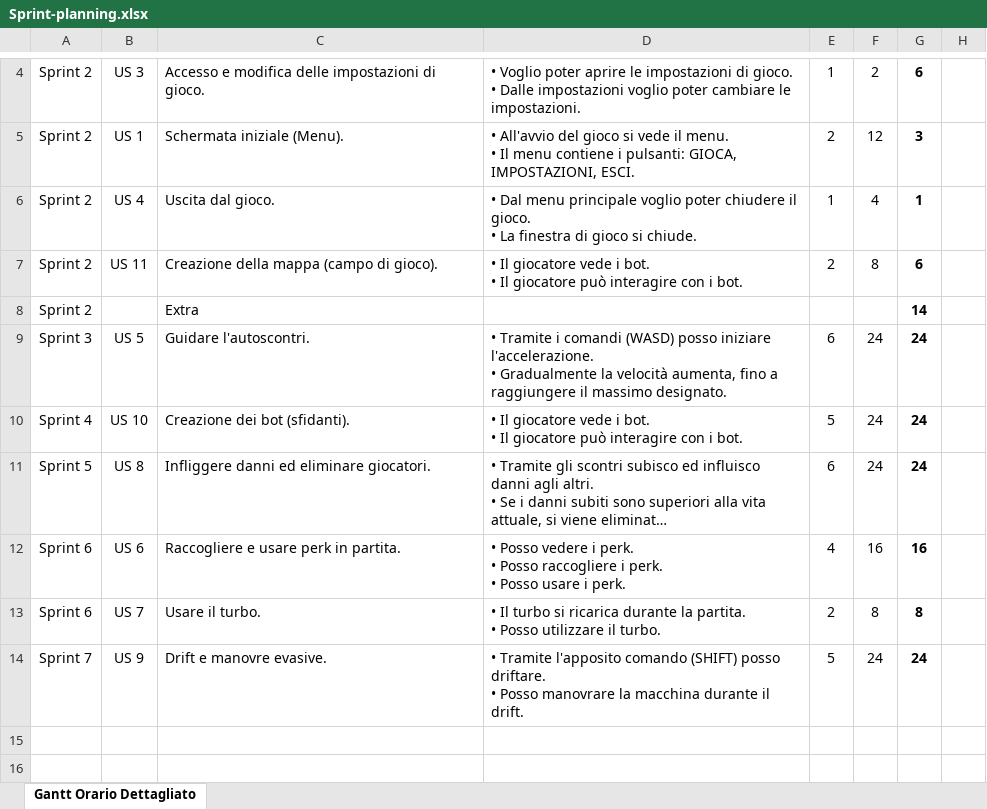
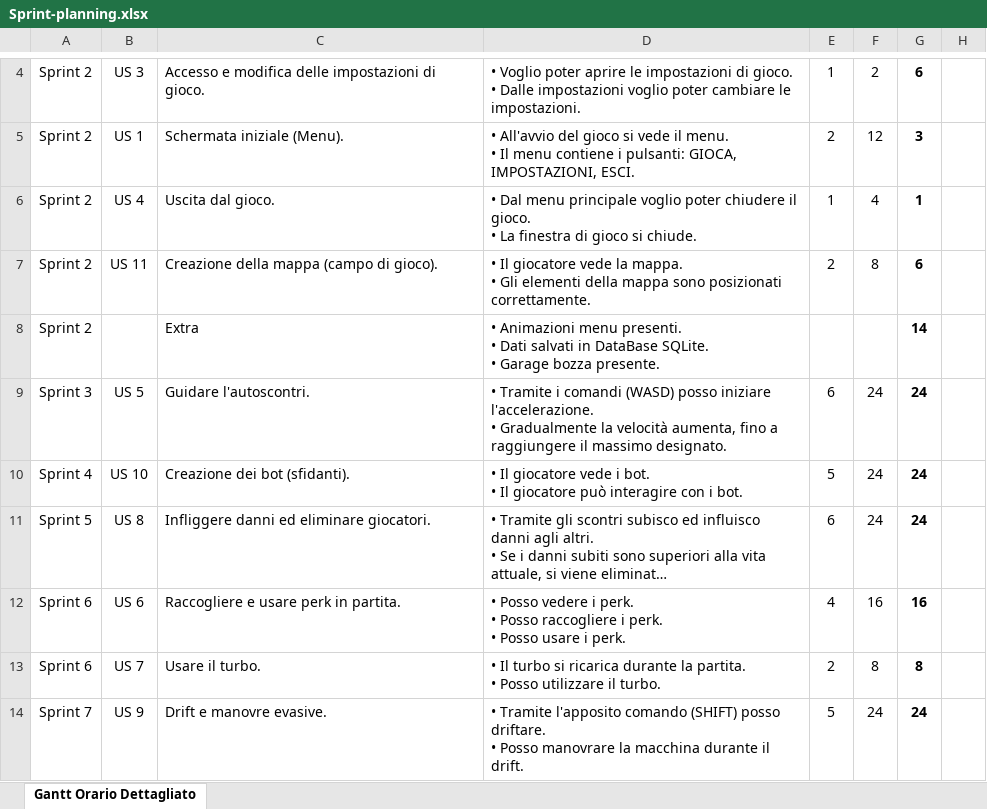
Before and after one commit to NLEchap0/BrutalBumperCars, an Excel workbook: 7_Allegati/Sprint-planning.xlsx, sheet Gantt Orario Dettagliato, drawn as a sheet; only a part is shown, gaps mark what is left out; long unchanged cells end in …; values as stored, in another font and other column widths than the file's, no borders; conditional formats not drawn; ↵ is a line break in a cell; the diff names each change by its address in the sheet, - before the commit and + after, or states it on an @@ line.

Commit message:
Aggiornamento post sprint review

```diff
--- a/7_Allegati/Sprint-planning.xlsx (sheet Gantt Orario Dettagliato)
+++ b/7_Allegati/Sprint-planning.xlsx (sheet Gantt Orario Dettagliato)
-D7: …giocatore vede i bot. ↵ • Il giocatore può interagire con i bot.
+D7: …giocatore vede la mappa. ↵ • Gli elementi della mappa sono posizionati correttamente.
-D8: (empty)
+D8: • Animazioni menu presenti. ↵ • Dati salvati in DataBase SQLite. ↵ • Garage bozza presente.
```
Also changed, not shown: 1 other file.
